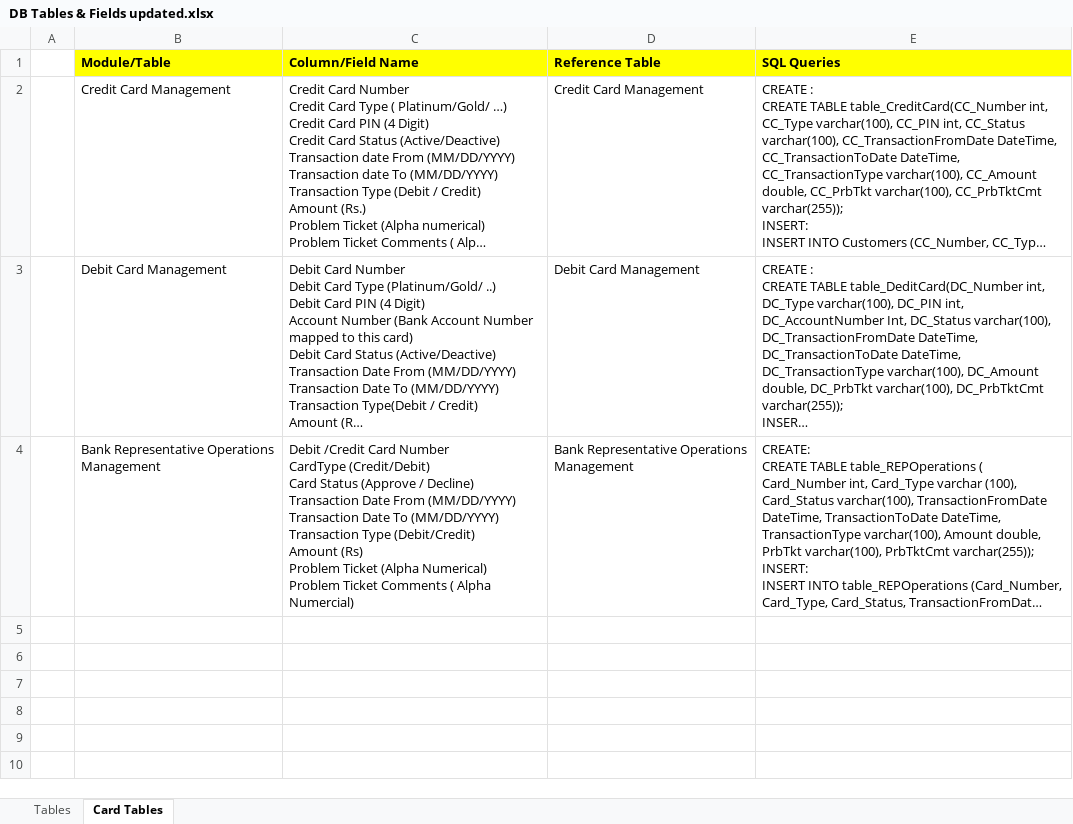
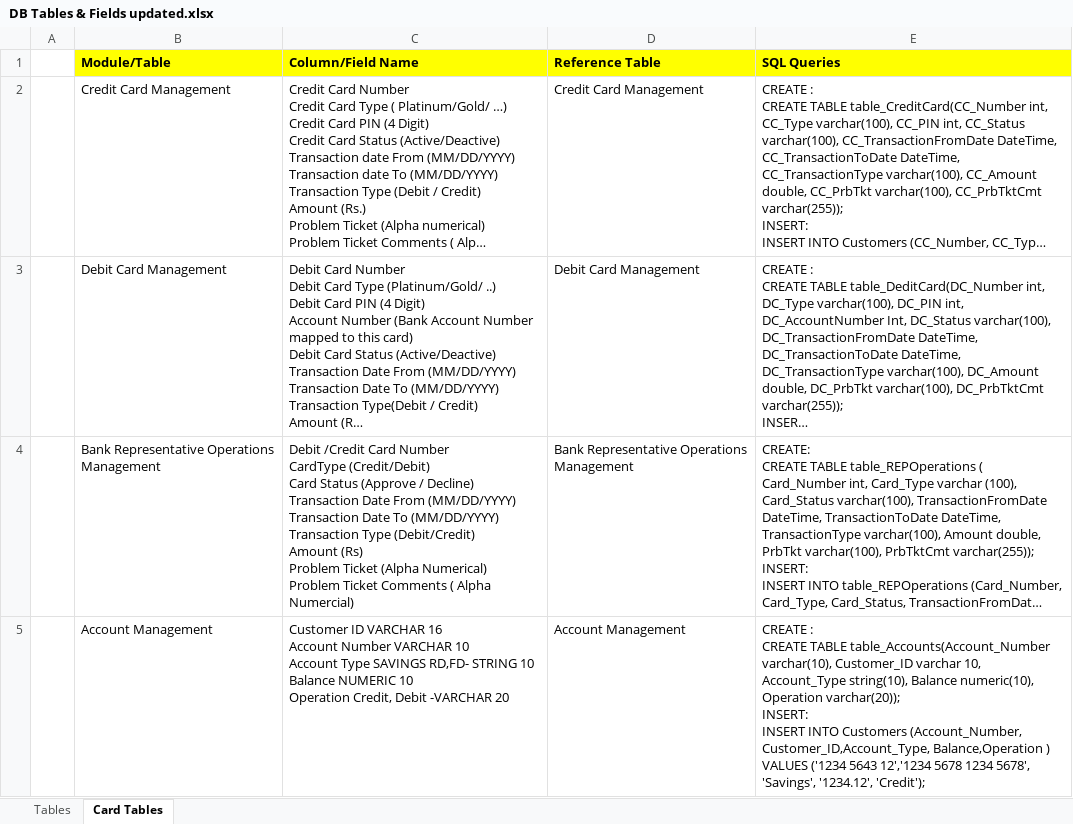
Before and after one commit to saketsaini02/wellsIBSGroup8Cohort3, an Excel workbook: Non Web Content/DB Tables & Fields updated.xlsx, sheet Card Tables, drawn as a sheet; long unchanged cells end in …; values as stored, in another font and other column widths than the file's, no borders; ↵ is a line break in a cell; the diff names each change by its address in the sheet, - before the commit and + after, or states it on an @@ line.

```diff
--- a/Non Web Content/DB Tables & Fields updated.xlsx (sheet Card Tables)
+++ b/Non Web Content/DB Tables & Fields updated.xlsx (sheet Card Tables)
+row 5:  | Account Management | Customer ID VARCHAR 16 ↵ Account Number VARCHAR 10 ↵ Account Type SAVINGS RD,FD- STRING 10 ↵ Balance NUMERIC 10 ↵ Operation Credit, Debit -VARCHAR 20 | Account Management | CREATE : ↵ CREATE TABLE table_Accounts(Account_Number varchar(10), Customer_ID varchar 10, Account_Type string(10), Balance numeric(10), Operation varchar(20)); ↵ INSERT: ↵ INSERT INTO Customers (Account_Number, Customer_ID,Account_Type, Balance,Operation ) VALUES ('1234 5643 12','1234 5678 1234 5678', 'Savings', '1234.12', 'Credit');
```
Also changed, not shown: sheet Tables, 12 other files.
